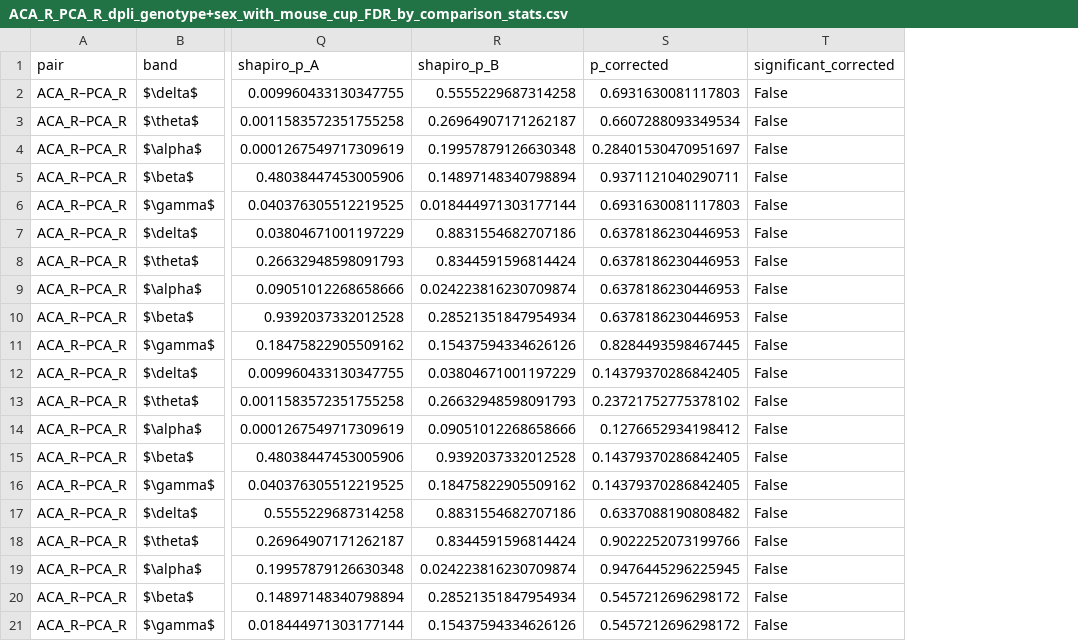
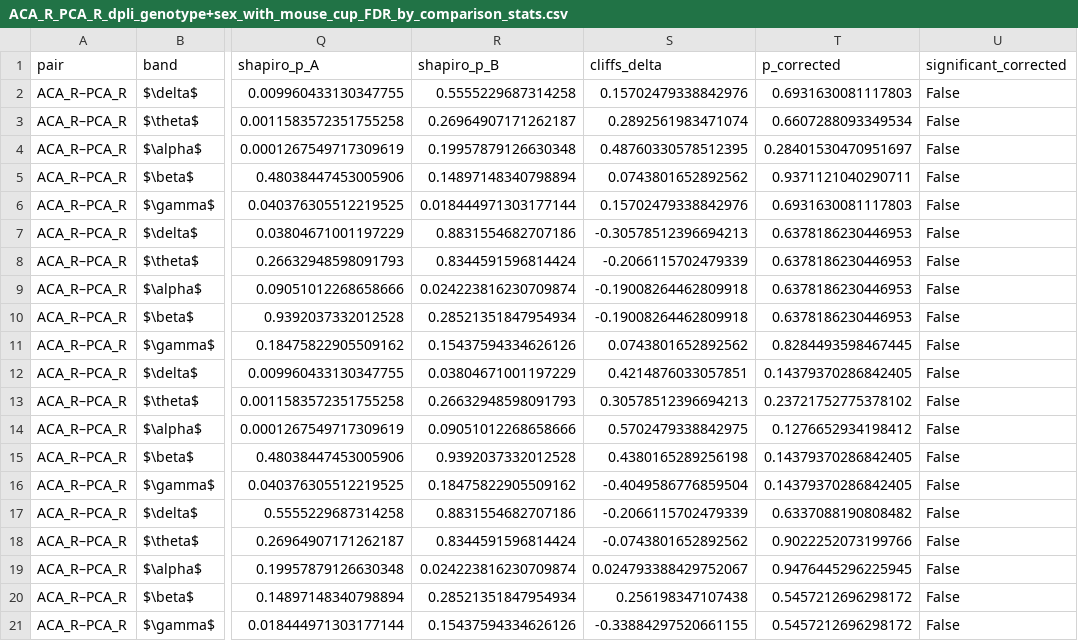
Before and after one commit to FebevanSommeren/Social-behavior-in-mice, a CSV file: Day 2 - sociability/EEG analysis/Connectivity analysis/Connectivity analysis Day 2/ACA_R_PCA_R_dpli_genotype+sex_with_mouse_cup_FDR_by_comparison_stats.csv, drawn as a sheet; only a part is shown, gaps mark what is left out; the diff names each change by its address in the sheet, - before the commit and + after, or states it on an @@ line.

```diff
--- a/Day 2 - sociability/EEG analysis/Connectivity analysis/Connectivity analysis Day 2/ACA_R_PCA_R_dpli_genotype+sex_with_mouse_cup_FDR_by_comparison_stats.csv
+++ b/Day 2 - sociability/EEG analysis/Connectivity analysis/Connectivity analysis Day 2/ACA_R_PCA_R_dpli_genotype+sex_with_mouse_cup_FDR_by_comparison_stats.csv
+column S (cliffs_delta), rows 2-21: 0.15702479338842976 | 0.2892561983471074 | 0.48760330578512395 | 0.0743801652892562 | 0.15702479338842976 | -0.30578512396694213 | -0.2066115702479339 | -0.19008264462809918 | -0.19008264462809918 | 0.0743801652892562 | 0.4214876033057851 | 0.30578512396694213 | 0.5702479338842975 | 0.4380165289256198 | -0.4049586776859504 | -0.2066115702479339 | -0.0743801652892562 | 0.024793388429752067 | 0.256198347107438 | -0.33884297520661155
```
Also changed, not shown: Day 2 - sociability/EEG analysis/Connectivity analysis/Connectivity analysis Day 2/ACA_R_PCA_R_dpli_genotype+sex_without_mouse_cup_FDR_by_comparison_stats.csv, Day 2 - sociability/EEG analysis/Connectivity analysis/Connectivity analysis Day 2/ACA_R_PCA_R_wpli2_debiased_genotype+sex_with_mouse_cup_FDR_by_comparison_stats.csv, 20 other files.
